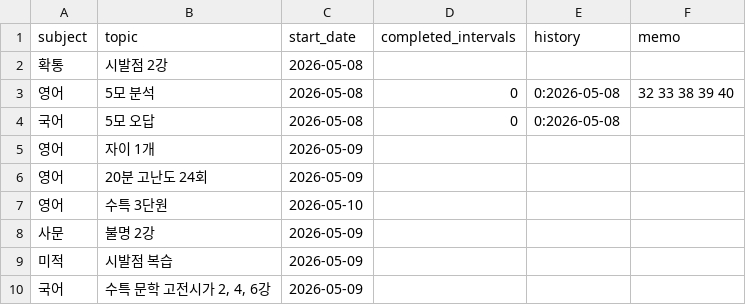
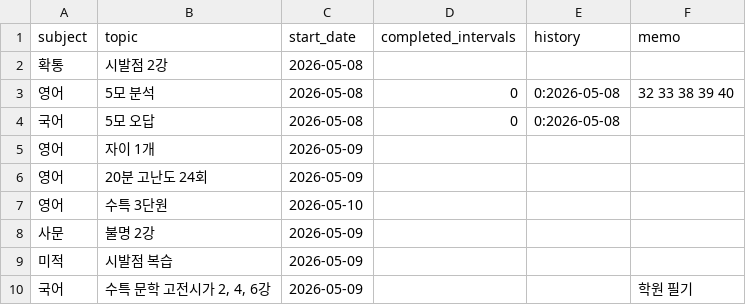
Before and after one commit to jyseong0448/planner, a CSV file: study_data.csv, drawn as a sheet.

Commit message:
Update study_data.csv (Auto-sync)

```diff
--- a/study_data.csv
+++ b/study_data.csv
@@ -9,2 +9,2 @@ subject,topic,start_date,completed_intervals,history,memo
 미적,시발점 복습,2026-05-09,,,
-국어,"수특 문학 고전시가 2, 4, 6강",2026-05-09,,,
+국어,"수특 문학 고전시가 2, 4, 6강",2026-05-09,,,학원 필기
```
